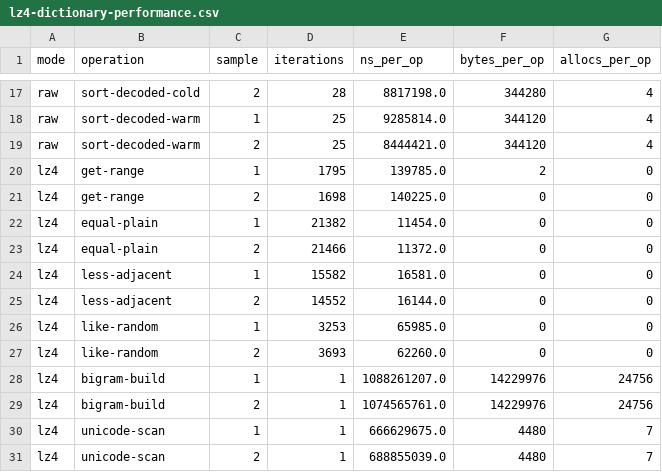
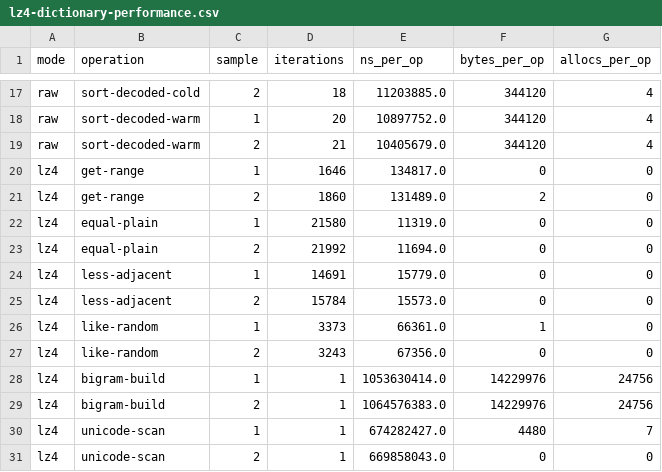
Before and after one commit to launix-de/memcp, a CSV file: storage/lz4-dictionary-performance.csv, drawn as a sheet; only a part is shown, gaps mark what is left out; the diff covers the shown part only; the diff names each change by its address in the sheet, - before the commit and + after, or states it on an @@ line.

```diff
--- a/storage/lz4-dictionary-performance.csv
+++ b/storage/lz4-dictionary-performance.csv
-D17 (iterations): 28
+D17 (iterations): 18
-E17 (ns_per_op): 8817198.0
+E17 (ns_per_op): 11203885.0
-F17 (bytes_per_op): 344280
+F17 (bytes_per_op): 344120
-D18 (iterations): 25
+D18 (iterations): 20
-E18 (ns_per_op): 9285814.0
+E18 (ns_per_op): 10897752.0
-D19 (iterations): 25
+D19 (iterations): 21
-E19 (ns_per_op): 8444421.0
+E19 (ns_per_op): 10405679.0
-D20 (iterations): 1795
+D20 (iterations): 1646
-E20 (ns_per_op): 139785.0
+E20 (ns_per_op): 134817.0
-F20 (bytes_per_op): 2
+F20 (bytes_per_op): 0
-D21 (iterations): 1698
+D21 (iterations): 1860
-E21 (ns_per_op): 140225.0
+E21 (ns_per_op): 131489.0
-F21 (bytes_per_op): 0
+F21 (bytes_per_op): 2
-D22 (iterations): 21382
+D22 (iterations): 21580
-E22 (ns_per_op): 11454.0
+E22 (ns_per_op): 11319.0
-D23 (iterations): 21466
+D23 (iterations): 21992
-E23 (ns_per_op): 11372.0
+E23 (ns_per_op): 11694.0
-D24 (iterations): 15582
+D24 (iterations): 14691
-E24 (ns_per_op): 16581.0
+E24 (ns_per_op): 15779.0
-D25 (iterations): 14552
+D25 (iterations): 15784
-E25 (ns_per_op): 16144.0
+E25 (ns_per_op): 15573.0
-D26 (iterations): 3253
+D26 (iterations): 3373
-E26 (ns_per_op): 65985.0
+E26 (ns_per_op): 66361.0
-F26 (bytes_per_op): 0
+F26 (bytes_per_op): 1
-D27 (iterations): 3693
+D27 (iterations): 3243
-E27 (ns_per_op): 62260.0
+E27 (ns_per_op): 67356.0
-E28 (ns_per_op): 1088261207.0
+E28 (ns_per_op): 1053630414.0
-E29 (ns_per_op): 1074565761.0
+E29 (ns_per_op): 1064576383.0
-E30 (ns_per_op): 666629675.0
+E30 (ns_per_op): 674282427.0
-E31 (ns_per_op): 688855039.0
+E31 (ns_per_op): 669858043.0
-F31 (bytes_per_op): 4480
+F31 (bytes_per_op): 0
-G31 (allocs_per_op): 7
+G31 (allocs_per_op): 0
```
Also changed, not shown: 42 edited cells elsewhere in this file, 13 other files.
